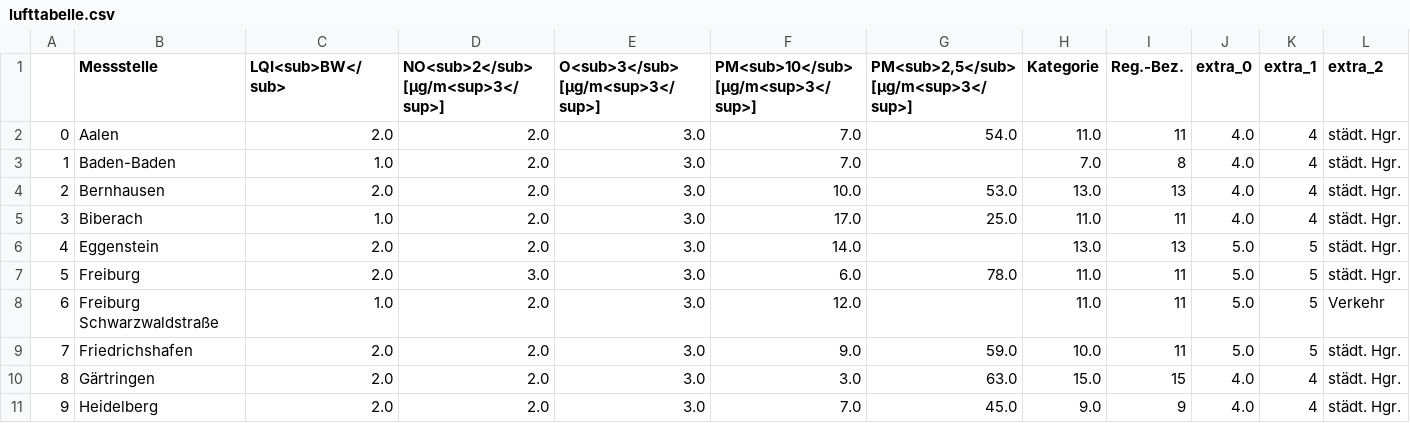
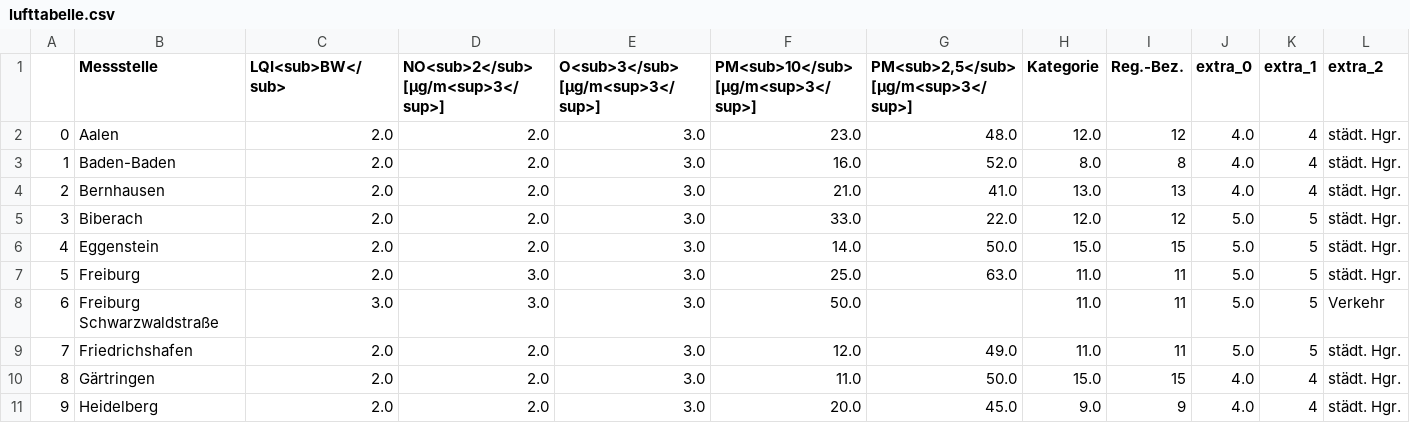
Before and after one commit to Schnuff22/feinstaub_bw, a CSV file: lufttabelle.csv, drawn as a sheet; only a part is shown; the diff covers the shown part only; the diff names each change by its address in the sheet, - before the commit and + after, or states it on an @@ line.

```diff
--- a/lufttabelle.csv
+++ b/lufttabelle.csv
-F2: 7.0
+F2: 23.0
-G2: 54.0
+G2: 48.0
-H2 (Kategorie): 11.0
+H2 (Kategorie): 12.0
-I2 (Reg.-Bez.): 11
+I2 (Reg.-Bez.): 12
-C3 (LQI<sub>BW</sub>): 1.0
+C3 (LQI<sub>BW</sub>): 2.0
-F3: 7.0
+F3: 16.0
-G3: (empty)
+G3: 52.0
-H3 (Kategorie): 7.0
+H3 (Kategorie): 8.0
-F4: 10.0
+F4: 21.0
-G4: 53.0
+G4: 41.0
-C5 (LQI<sub>BW</sub>): 1.0
+C5 (LQI<sub>BW</sub>): 2.0
-F5: 17.0
+F5: 33.0
-G5: 25.0
+G5: 22.0
-H5 (Kategorie): 11.0
+H5 (Kategorie): 12.0
-I5 (Reg.-Bez.): 11
+I5 (Reg.-Bez.): 12
-J5 (extra_0): 4.0
+J5 (extra_0): 5.0
-K5 (extra_1): 4
+K5 (extra_1): 5
-G6: (empty)
+G6: 50.0
-H6 (Kategorie): 13.0
+H6 (Kategorie): 15.0
-I6 (Reg.-Bez.): 13
+I6 (Reg.-Bez.): 15
-F7: 6.0
+F7: 25.0
-G7: 78.0
+G7: 63.0
-C8 (LQI<sub>BW</sub>): 1.0
+C8 (LQI<sub>BW</sub>): 3.0
-D8: 2.0
+D8: 3.0
-F8: 12.0
+F8: 50.0
-F9: 9.0
+F9: 12.0
-G9: 59.0
+G9: 49.0
-H9 (Kategorie): 10.0
+H9 (Kategorie): 11.0
-F10: 3.0
+F10: 11.0
-G10: 63.0
+G10: 50.0
-F11: 7.0
+F11: 20.0
```
Also changed, not shown: 103 edited cells elsewhere in this file.
